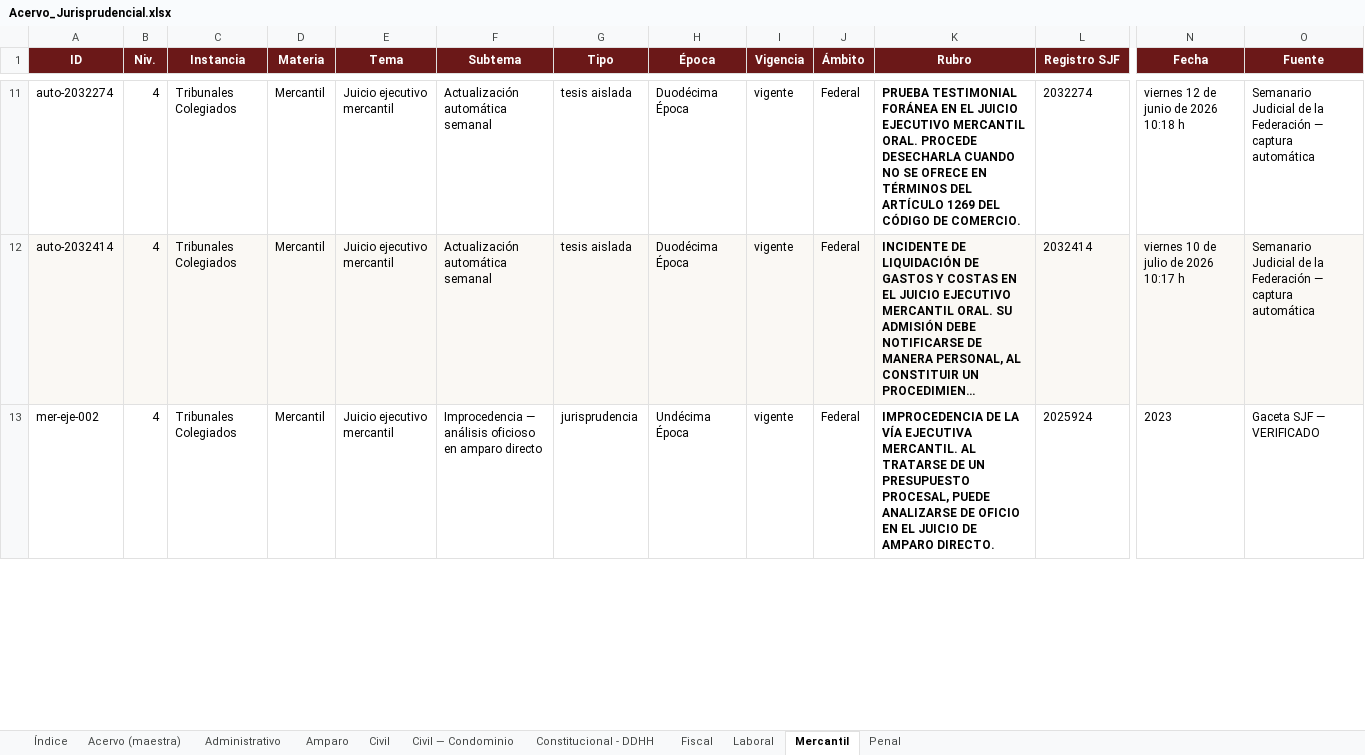
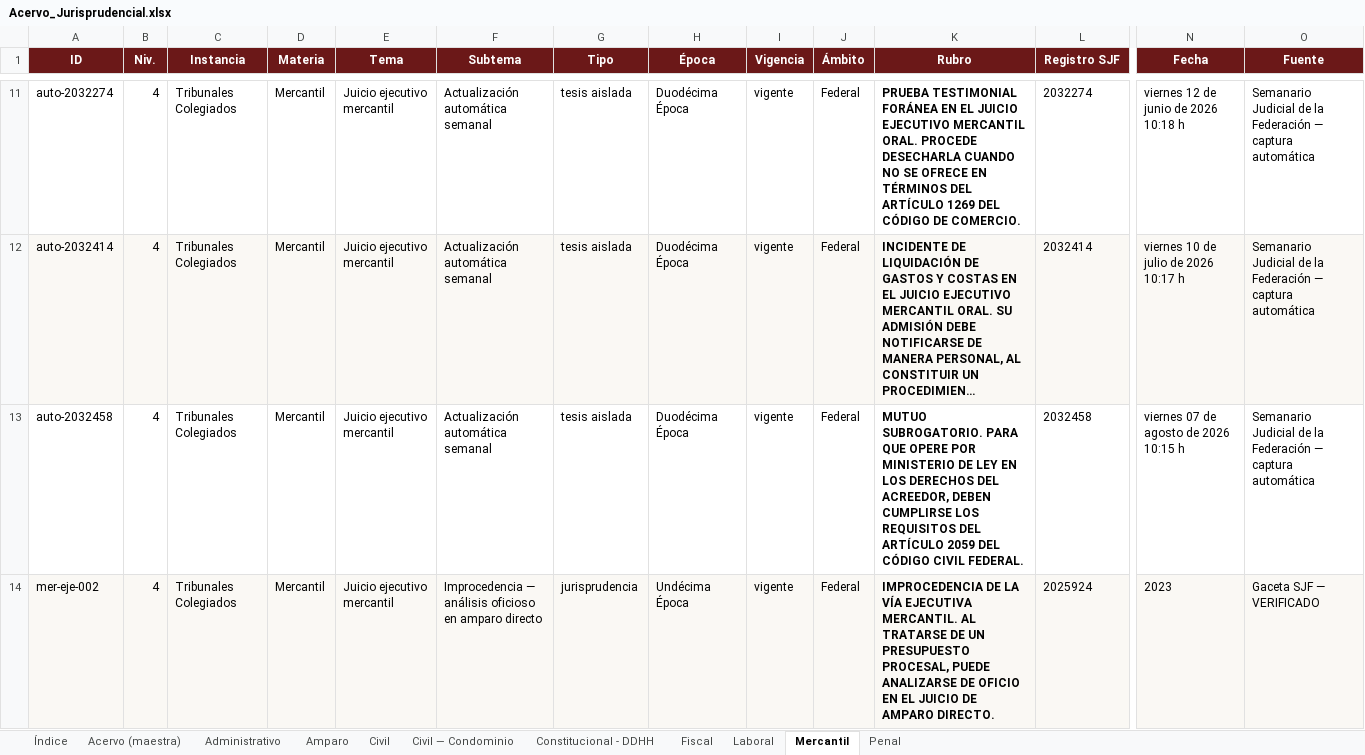
Before and after one commit to nanoalterno-nnosooner18/acervo-jurisprudencial, an Excel workbook: Acervo_Jurisprudencial.xlsx, sheet Mercantil, drawn as a sheet; only a part is shown, gaps mark what is left out; long unchanged cells end in …; values as stored, in another font and other column widths than the file's, no borders; addresses are those after the commit; rows hold the shown columns only; the diff covers the shown part only; the diff names each change by its address in the sheet, - before the commit and + after, or states it on an @@ line.

```diff
--- a/Acervo_Jurisprudencial.xlsx (sheet Mercantil)
+++ b/Acervo_Jurisprudencial.xlsx (sheet Mercantil)
+row 13: auto-2032458 | 4 | Tribunales Colegiados | Mercantil | Juicio ejecutivo mercantil | Actualización automática semanal | tesis aislada | Duodécima Época | vigente | Federal | MUTUO SUBROGATORIO. PARA QUE OPERE POR MINISTERIO DE LEY EN LOS DERECHOS DEL ACREEDOR, DEBEN CUMPLIRSE LOS REQUISITOS DEL ARTÍCULO 2059 DEL CÓDIGO CIVIL FEDERAL. | 2032458 | viernes 07 de agosto de 2026 10:15 h | Semanario Judicial de la Federación — captura automática
-A14:O14 fill: none
+A14:O14 fill: #FAF8F4
```
Also changed, not shown: cell formats elsewhere in this sheet, sheet Acervo (maestra), sheet Penal, sheet Administrativo, sheet Amparo, sheet Índice, 5 other files.
